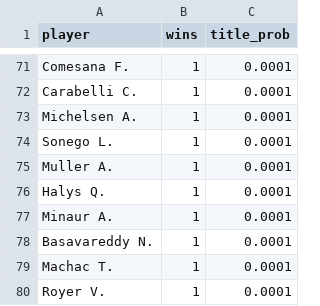
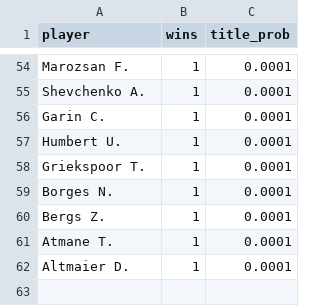
Before and after one commit to maanitmehta/grand-slam-predictions, a CSV file: results/fo26/atp_probs.csv, drawn as a sheet; only a part is shown, gaps mark what is left out; removed rows and columns are numbered as before the commit, all else as after; the diff covers the shown part only; the diff names each change by its address in the sheet, - before the commit and + after, or states it on an @@ line.

```diff
--- a/results/fo26/atp_probs.csv
+++ b/results/fo26/atp_probs.csv
-A54 (player): Comesana F.
+A54 (player): Marozsan F.
-row 72: Carabelli C. | 1 | 0.0001
-A55 (player): Michelsen A.
+A55 (player): Shevchenko A.
-A56 (player): Sonego L.
+A56 (player): Garin C.
-A57 (player): Muller A.
+A57 (player): Humbert U.
-A58 (player): Halys Q.
+A58 (player): Griekspoor T.
-A59 (player): Minaur A.
+A59 (player): Borges N.
-A60 (player): Basavareddy N.
+A60 (player): Bergs Z.
-A61 (player): Machac T.
+A61 (player): Atmane T.
-A62 (player): Royer V.
+A62 (player): Altmaier D.
```
Also changed, not shown: 14 added rows, 31 removed rows and 49 edited cells elsewhere in this file, data/processed/atp/elo_snapshot.csv, data/processed/wta/elo_snapshot.csv, 18 other files.
